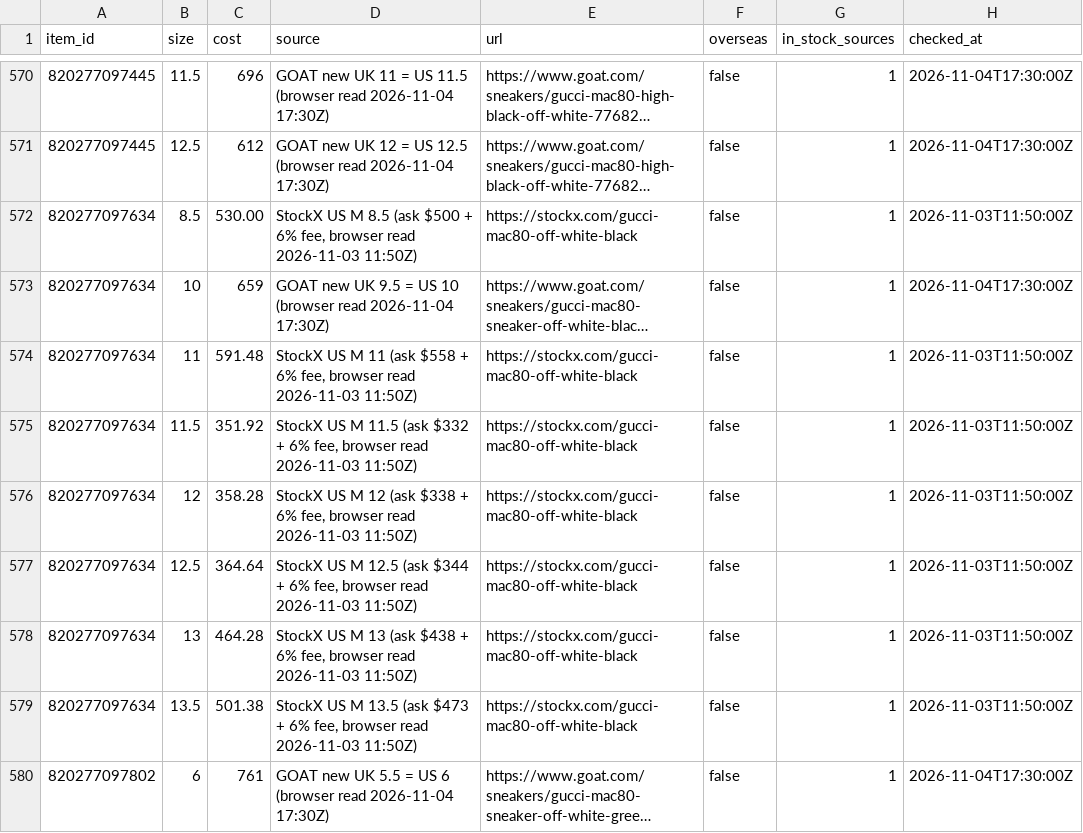
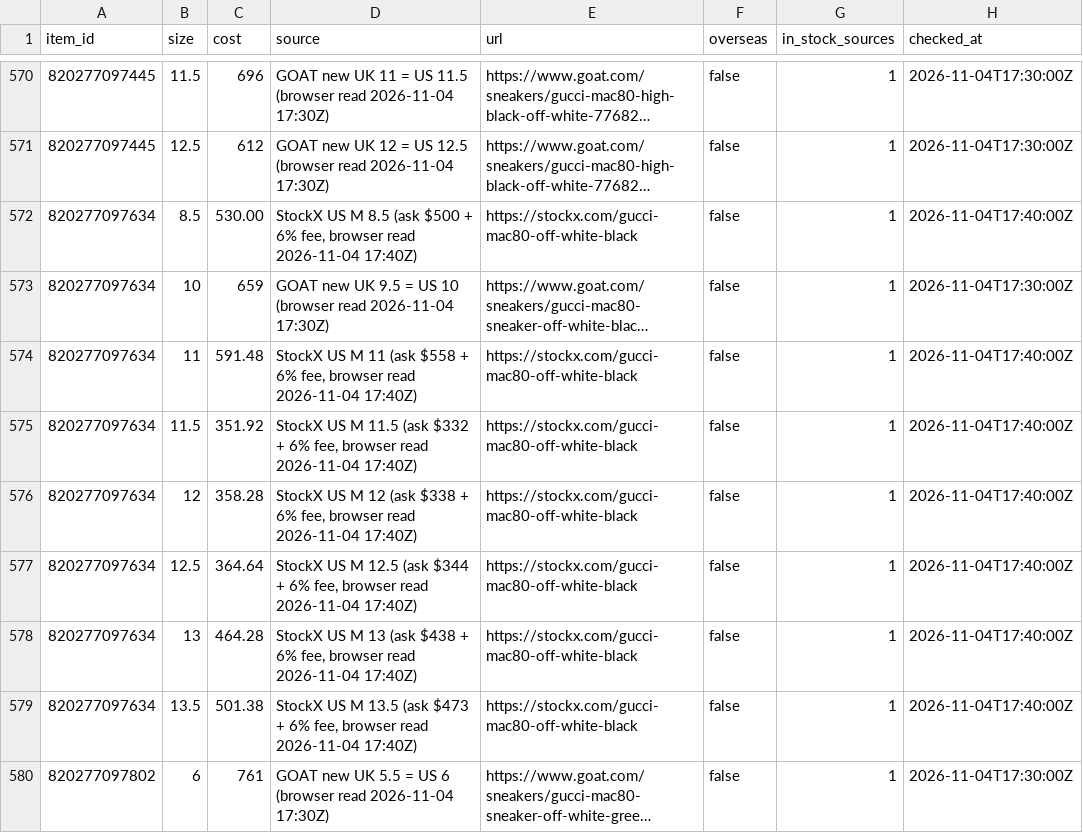
Before and after one commit to relyassian/ebay-bot, a CSV file: data/source_prices.csv, drawn as a sheet; only a part is shown, gaps mark what is left out; long unchanged cells end in …; the diff covers the shown part only; the diff names each change by its address in the sheet, - before the commit and + after, or states it on an @@ line.

```diff
--- a/data/source_prices.csv
+++ b/data/source_prices.csv
-D572 (source): …browser read 2026-11-03 11:50Z)
+D572 (source): …browser read 2026-11-04 17:40Z)
-H572 (checked_at): 2026-11-03T11:50:00Z
+H572 (checked_at): 2026-11-04T17:40:00Z
-D574 (source): …browser read 2026-11-03 11:50Z)
+D574 (source): …browser read 2026-11-04 17:40Z)
-H574:H579 (checked_at): 2026-11-03T11:50:00Z
+H574:H579 (checked_at): 2026-11-04T17:40:00Z
-D575 (source): …browser read 2026-11-03 11:50Z)
+D575 (source): …browser read 2026-11-04 17:40Z)
-D576 (source): …browser read 2026-11-03 11:50Z)
+D576 (source): …browser read 2026-11-04 17:40Z)
-D577 (source): …browser read 2026-11-03 11:50Z)
+D577 (source): …browser read 2026-11-04 17:40Z)
-D578 (source): …browser read 2026-11-03 11:50Z)
+D578 (source): …browser read 2026-11-04 17:40Z)
-D579 (source): …browser read 2026-11-03 11:50Z)
+D579 (source): …browser read 2026-11-04 17:40Z)
```
Also changed, not shown: 161 edited cells elsewhere in this file, 1 other file.
